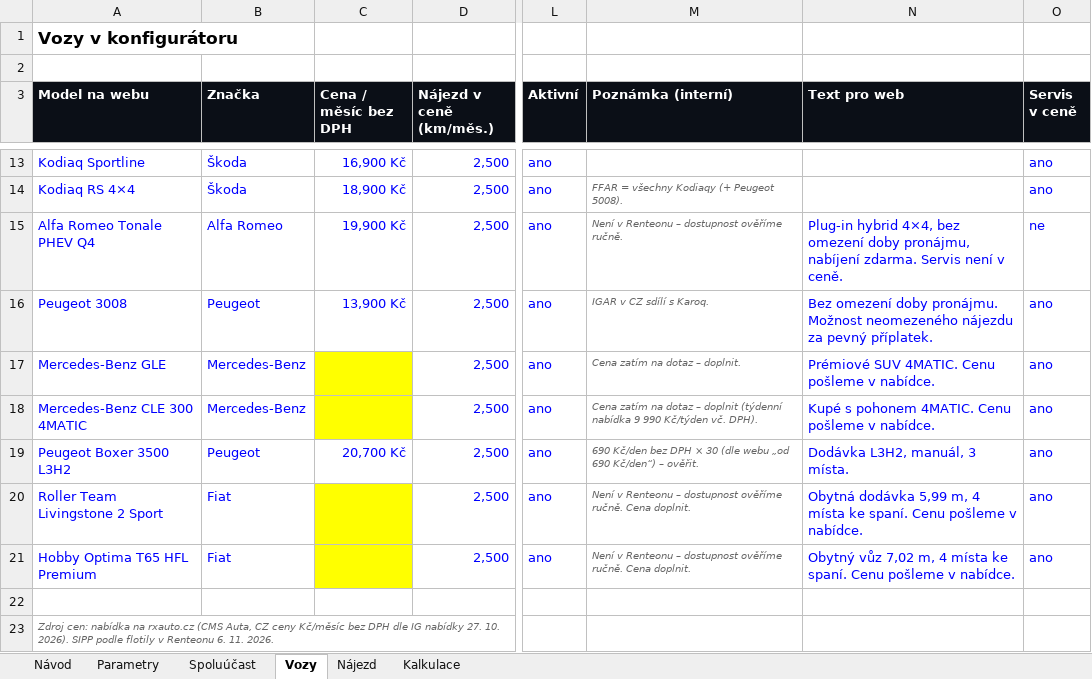
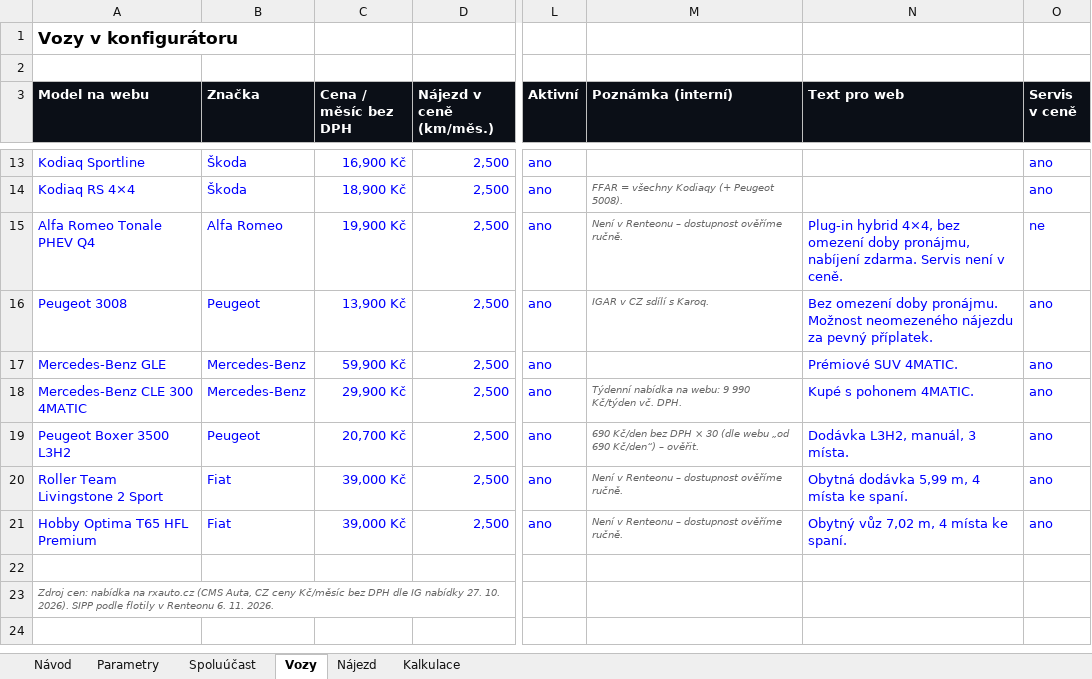
Before and after one commit to eriksson6262/carwiz, an Excel workbook: rxauto-web/konfigurator/cenik_konfigurator.xlsx, sheet Vozy, drawn as a sheet; only a part is shown, gaps mark what is left out; values as stored, in another font and other column widths than the file's, no borders; the diff names each change by its address in the sheet, - before the commit and + after, or states it on an @@ line.

```diff
--- a/rxauto-web/konfigurator/cenik_konfigurator.xlsx (sheet Vozy)
+++ b/rxauto-web/konfigurator/cenik_konfigurator.xlsx (sheet Vozy)
-C17 (Cena / měsíc bez DPH): (empty)
+C17 (Cena / měsíc bez DPH): 59,900 Kč
-C17:C18 fill: #FFFF00
+C17:C18 fill: none
-M17 (Poznámka (interní)): Cena zatím na dotaz – doplnit.
+M17 (Poznámka (interní)): (empty)
-N17 (Text pro web): Prémiové SUV 4MATIC. Cenu pošleme v nabídce.
+N17 (Text pro web): Prémiové SUV 4MATIC.
-C18 (Cena / měsíc bez DPH): (empty)
+C18 (Cena / měsíc bez DPH): 29,900 Kč
-M18 (Poznámka (interní)): Cena zatím na dotaz – doplnit (týdenní nabídka 9 990 Kč/týden vč. DPH).
+M18 (Poznámka (interní)): Týdenní nabídka na webu: 9 990 Kč/týden vč. DPH.
-N18 (Text pro web): Kupé s pohonem 4MATIC. Cenu pošleme v nabídce.
+N18 (Text pro web): Kupé s pohonem 4MATIC.
-C20:C21 (Cena / měsíc bez DPH): (empty)
+C20:C21 (Cena / měsíc bez DPH): 39,000 Kč
-C20:C21 fill: #FFFF00
+C20:C21 fill: none
-M20:M21 (Poznámka (interní)): …ověříme ručně. Cena doplnit.
+M20:M21 (Poznámka (interní)): …ověříme ručně.
-N20 (Text pro web): …ke spaní. Cenu pošleme v nabídce.
+N20 (Text pro web): …ke spaní.
-N21 (Text pro web): …ke spaní. Cenu pošleme v nabídce.
+N21 (Text pro web): …ke spaní.
```
Also changed, not shown: sheet Spoluúčast, 2 other files.
